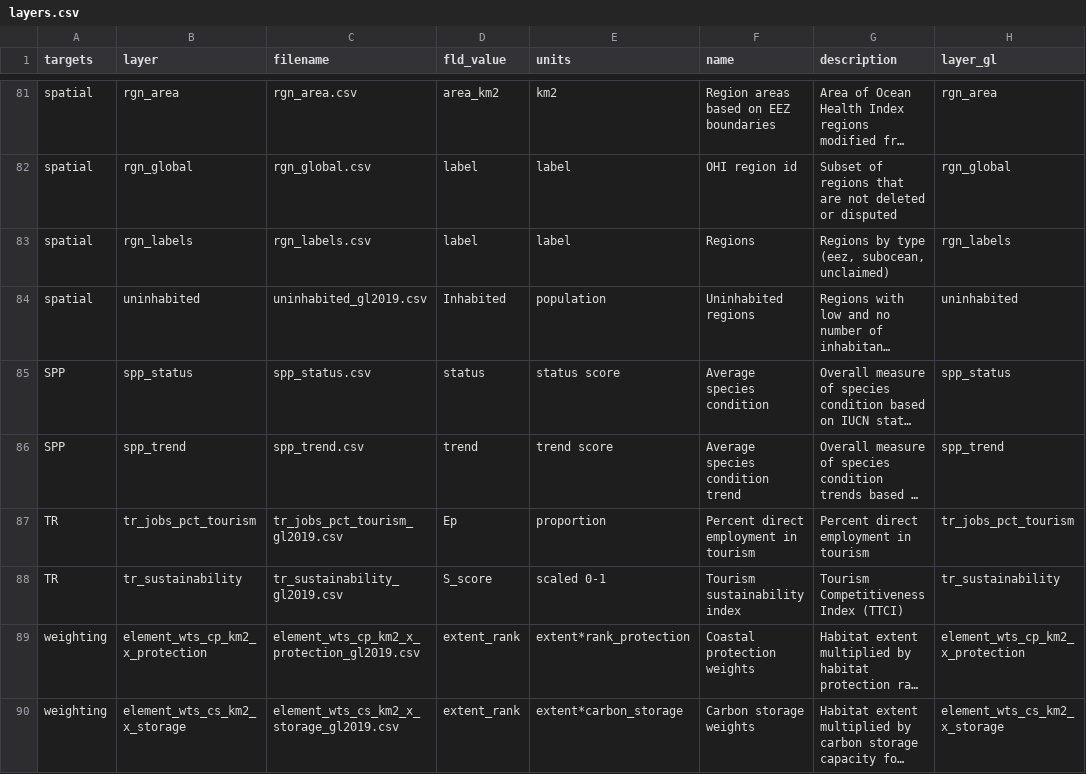
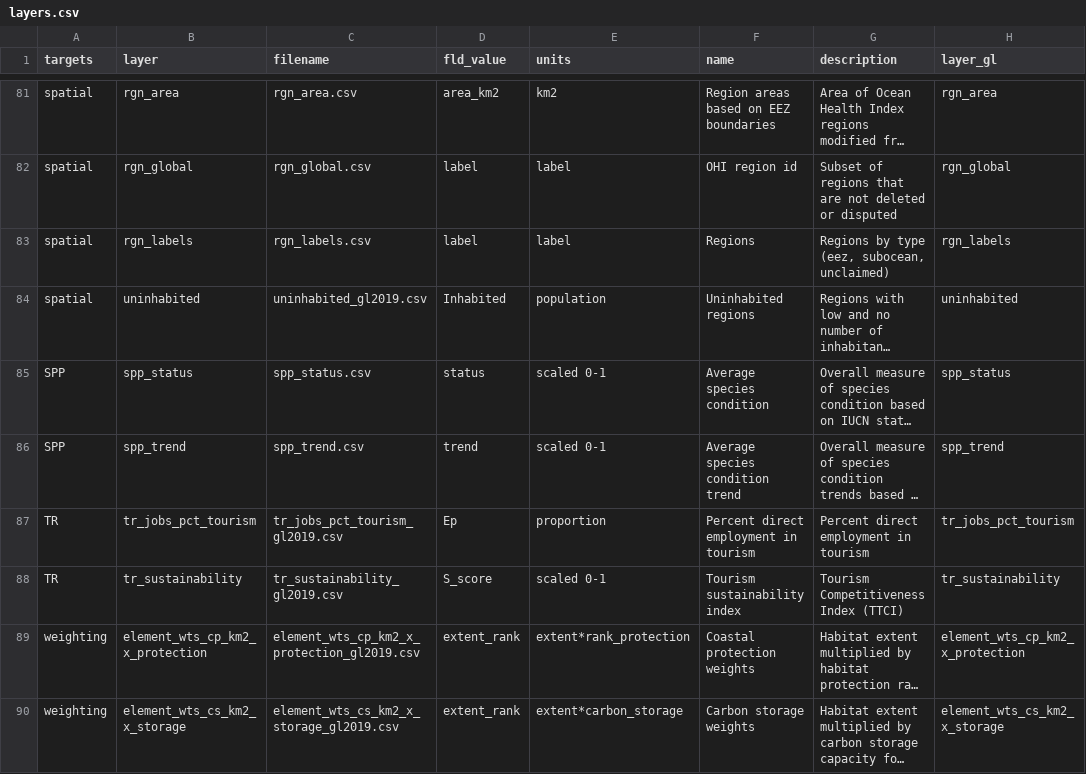
Before and after one commit to OHI-4site/tet-scores, a CSV file: region/layers.csv, drawn as a sheet; only a part is shown, gaps mark what is left out; long unchanged cells end in …; the diff names each change by its address in the sheet, - before the commit and + after, or states it on an @@ line.

```diff
--- a/region/layers.csv
+++ b/region/layers.csv
-E85 (units): status score
+E85 (units): scaled 0-1
-E86 (units): trend score
+E86 (units): scaled 0-1
```
Also changed, not shown: region/layers/spp_trend.csv, 1 other file.
